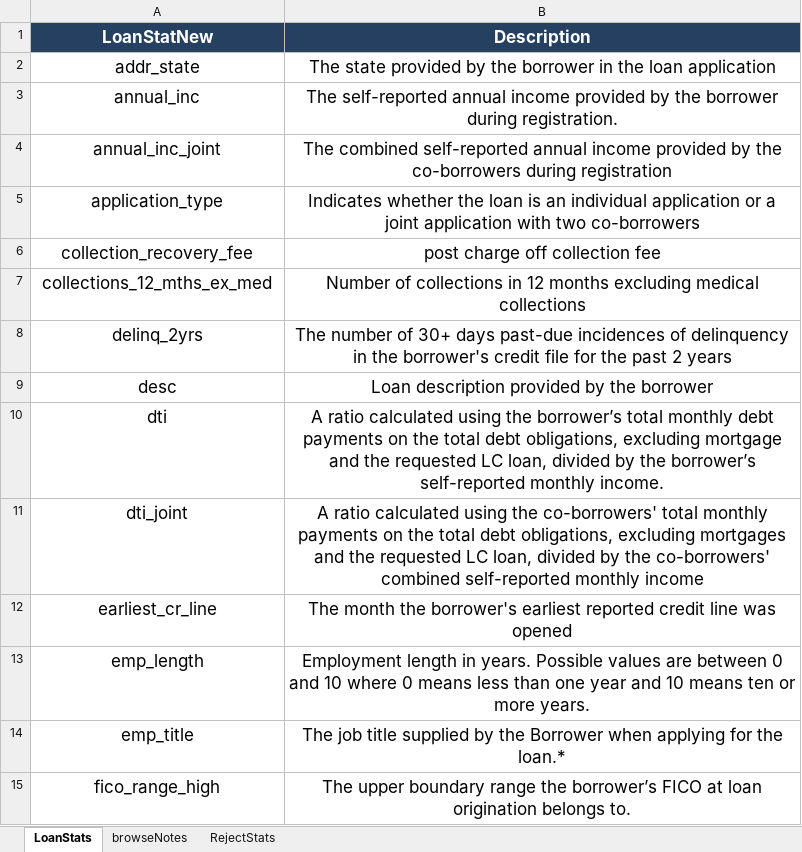
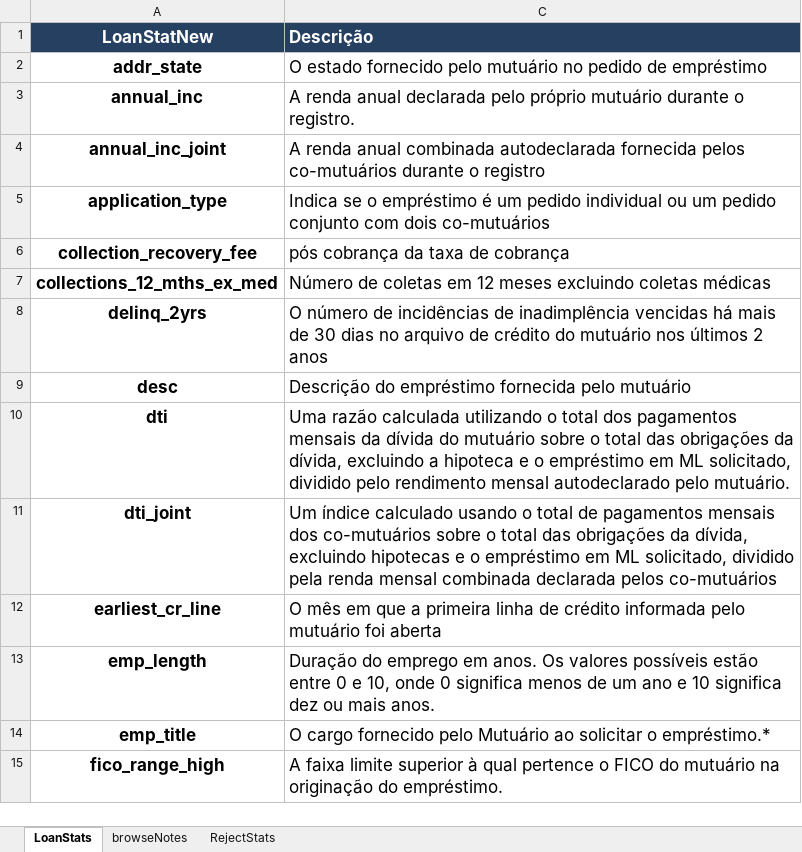
Before and after one commit to leonardovargas10/Modelo_Risco_de_Credito, an Excel workbook: data/LCDataDictionary.xlsx, sheet LoanStats, drawn as a sheet; only a part is shown; values as stored, in another font and other column widths than the file's, no borders; charts and pictures not drawn; removed rows and columns are numbered as before the commit, all else as after; the diff covers the shown part only; the diff names each change by its address in the sheet, - before the commit and + after, or states it on an @@ line.

```diff
--- a/data/LCDataDictionary.xlsx (sheet LoanStats)
+++ b/data/LCDataDictionary.xlsx (sheet LoanStats)
@@ column B (Description) hidden, rows 2-15: The state provided by the borrower in the loan application | The self-reported annual income provided by the borrower during registration. | The combined self-reported annual income provided by the co-borrowers during registration | Indicates whether the loan is an individual application or a joint application with two co-borrowers | post charge off collection fee | Number of collections in 12 months excluding medical collections | The number of 30+ days past-due incidences of delinquency in the borrower's credit file for the past 2 years | Loan description provided by the borrower | A ratio calculated using the borrower’s total monthly debt payments on the total debt obligations, excluding mortgage and the requested LC loan, divided by the borrower’s self-reported monthly income. | A ratio calculated using the co-borrowers' total monthly payments on the total debt obligations, excluding mortgages and the requested LC loan, divided by the co-borrowers' combined self-reported monthly income | The month the borrower's earliest reported credit line was opened | Employment length in years. Possible values are between 0 and 10 where 0 means less than one year and 10 means ten or more years. | The job title supplied by the Borrower when applying for the loan.* | The upper boundary range the borrower’s FICO at loan origination belongs to. @@
+column C (Descrição), rows 2-15: O estado fornecido pelo mutuário no pedido de empréstimo | A renda anual declarada pelo próprio mutuário durante o registro. | A renda anual combinada autodeclarada fornecida pelos co-mutuários durante o registro | Indica se o empréstimo é um pedido individual ou um pedido conjunto com dois co-mutuários | pós cobrança da taxa de cobrança | Número de coletas em 12 meses excluindo coletas médicas | O número de incidências de inadimplência vencidas há mais de 30 dias no arquivo de crédito do mutuário nos últimos 2 anos | Descrição do empréstimo fornecida pelo mutuário | Uma razão calculada utilizando o total dos pagamentos mensais da dívida do mutuário sobre o total das obrigações da dívida, excluindo a hipoteca e o empréstimo em ML solicitado, dividido pelo rendimento mensal autodeclarado pelo mutuário. | Um índice calculado usando o total de pagamentos mensais dos co-mutuários sobre o total das obrigações da dívida, excluindo hipotecas e o empréstimo em ML solicitado, dividido pela renda mensal combinada declarada pelos co-mutuários | O mês em que a primeira linha de crédito informada pelo mutuário foi aberta | Duração do emprego em anos. Os valores possíveis estão entre 0 e 10, onde 0 significa menos de um ano e 10 significa dez ou mais anos. | O cargo fornecido pelo Mutuário ao solicitar o empréstimo.* | A faixa limite superior à qual pertence o FICO do mutuário na originação do empréstimo.
-A2:A15 bold: off
+A2:A15 bold: on
```
Also changed, not shown: cell formats elsewhere in this sheet, charts or pictures, 2 other files.
